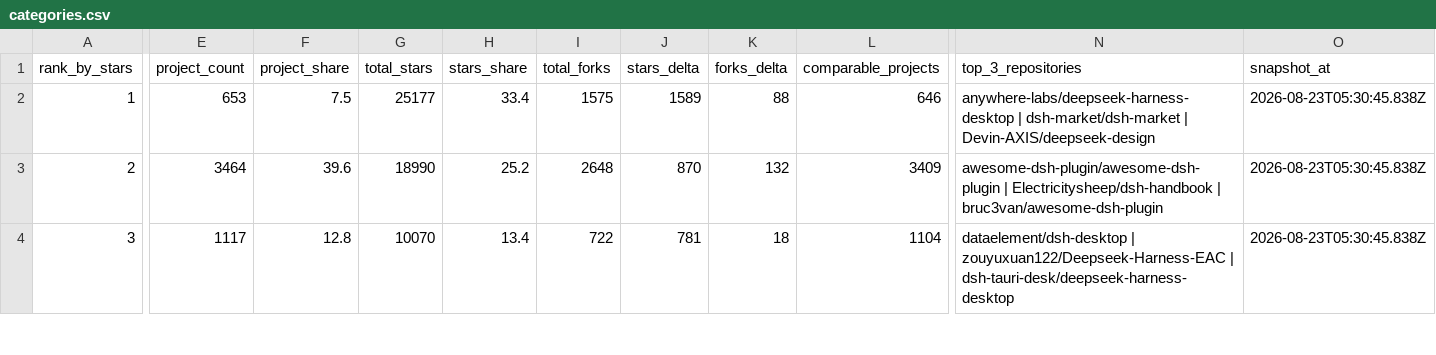
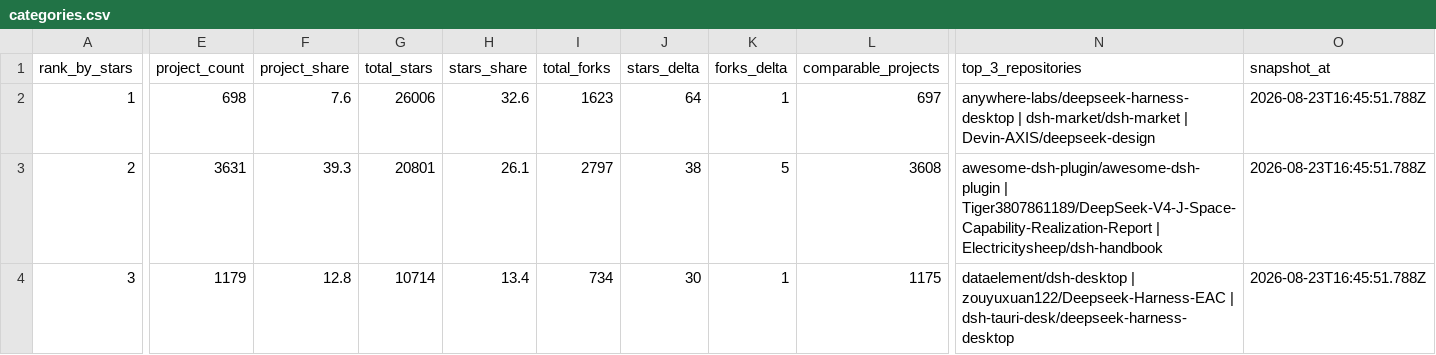
Before and after one commit to aaaaaaa-feng/deepseek-harness-ecosystem-radar, a CSV file: data/categories.csv, drawn as a sheet; only a part is shown, gaps mark what is left out; the diff covers the shown part only; the diff names each change by its address in the sheet, - before the commit and + after, or states it on an @@ line.

```diff
--- a/data/categories.csv
+++ b/data/categories.csv
-E2 (project_count): 653
+E2 (project_count): 698
-F2 (project_share): 7.5
+F2 (project_share): 7.6
-G2 (total_stars): 25177
+G2 (total_stars): 26006
-H2 (stars_share): 33.4
+H2 (stars_share): 32.6
-I2 (total_forks): 1575
+I2 (total_forks): 1623
-J2 (stars_delta): 1589
+J2 (stars_delta): 64
-K2 (forks_delta): 88
+K2 (forks_delta): 1
-L2 (comparable_projects): 646
+L2 (comparable_projects): 697
-O2:O4 (snapshot_at): 2026-08-23T05:30:45.838Z
+O2:O4 (snapshot_at): 2026-08-23T16:45:51.788Z
-E3 (project_count): 3464
+E3 (project_count): 3631
-F3 (project_share): 39.6
+F3 (project_share): 39.3
-G3 (total_stars): 18990
+G3 (total_stars): 20801
-H3 (stars_share): 25.2
+H3 (stars_share): 26.1
-I3 (total_forks): 2648
+I3 (total_forks): 2797
-J3 (stars_delta): 870
+J3 (stars_delta): 38
-K3 (forks_delta): 132
+K3 (forks_delta): 5
-L3 (comparable_projects): 3409
+L3 (comparable_projects): 3608
-N3 (top_3_repositories): awesome-dsh-plugin/awesome-dsh-plugin | Electricitysheep/dsh-handbook | bruc3van/awesome-dsh-plugin
+N3 (top_3_repositories): awesome-dsh-plugin/awesome-dsh-plugin | Tiger3807861189/DeepSeek-V4-J-Space-Capability-Realization-Report | Electricitysheep/dsh-handbook
-E4 (project_count): 1117
+E4 (project_count): 1179
-G4 (total_stars): 10070
+G4 (total_stars): 10714
-I4 (total_forks): 722
+I4 (total_forks): 734
-J4 (stars_delta): 781
+J4 (stars_delta): 30
-K4 (forks_delta): 18
+K4 (forks_delta): 1
-L4 (comparable_projects): 1104
+L4 (comparable_projects): 1175
```
Also changed, not shown: 56 edited cells elsewhere in this file, 24 other files.
